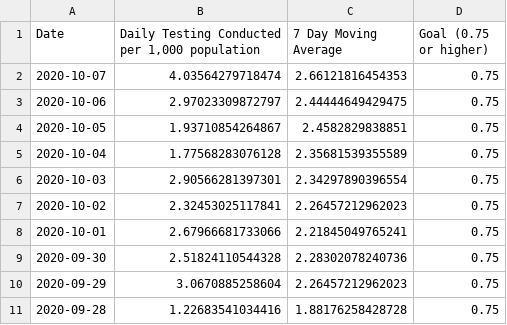
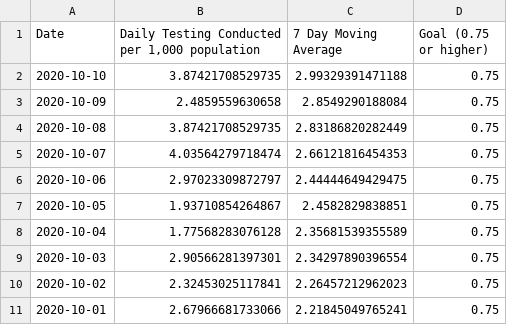
Before and after one commit to SCPHCovid19Data/scph_covid19, a CSV file: pon_test_rate_hist_eng.csv, drawn as a sheet; only a part is shown; the shorter side is filled out with more unchanged rows; the diff names each change by its address in the sheet, - before the commit and + after, or states it on an @@ line.

```diff
--- a/pon_test_rate_hist_eng.csv
+++ b/pon_test_rate_hist_eng.csv
+row 2: 2020-10-10 | 3.87421708529735 | 2.99329391471188 | 0.75
+row 3: 2020-10-09 | 2.4859559630658 | 2.8549290188084 | 0.75
+row 4: 2020-10-08 | 3.87421708529735 | 2.83186820282449 | 0.75
```
Also changed, not shown: age_14d_period_historical_eng.csv, pon_test_rate_hist_esp.csv, 28 other files.
